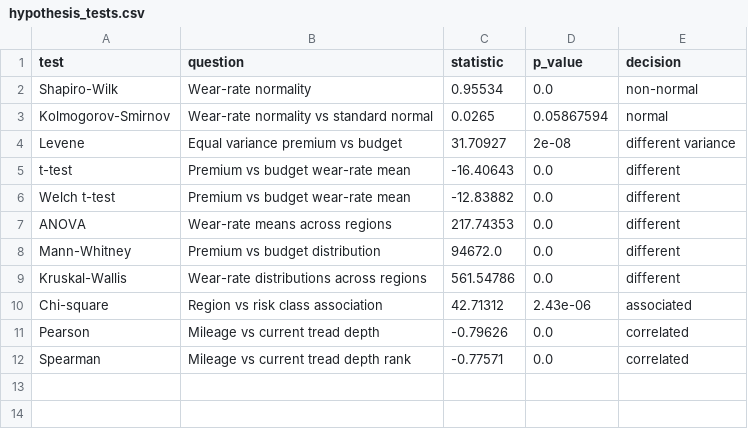
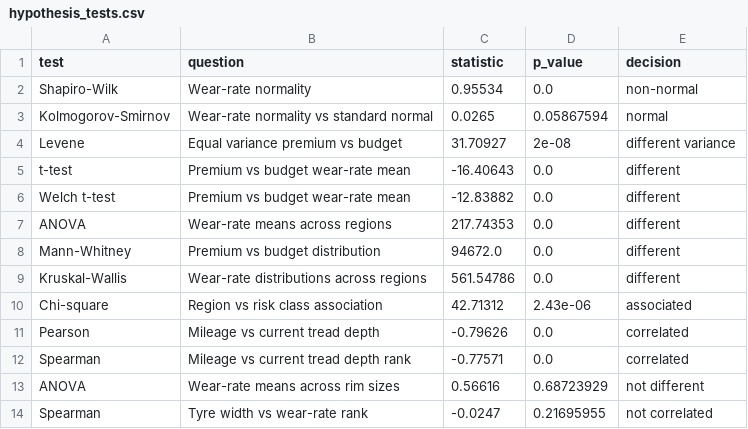
Before and after one commit to JoseCCFerreira/tyrewear-intelligence, a CSV file: data/outputs/hypothesis_tests.csv, drawn as a sheet.

```diff
--- a/data/outputs/hypothesis_tests.csv
+++ b/data/outputs/hypothesis_tests.csv
@@ -12 +12,3 @@ Pearson,Mileage vs current tread depth,-0.79626,0.0,correlated
 Spearman,Mileage vs current tread depth rank,-0.77571,0.0,correlated
+ANOVA,Wear-rate means across rim sizes,0.56616,0.68723929,not different
+Spearman,Tyre width vs wear-rate rank,-0.0247,0.21695955,not correlated
```
Also changed, not shown: data/outputs/cluster_summary.csv, data/outputs/correlation_matrix.csv, 29 other files.
